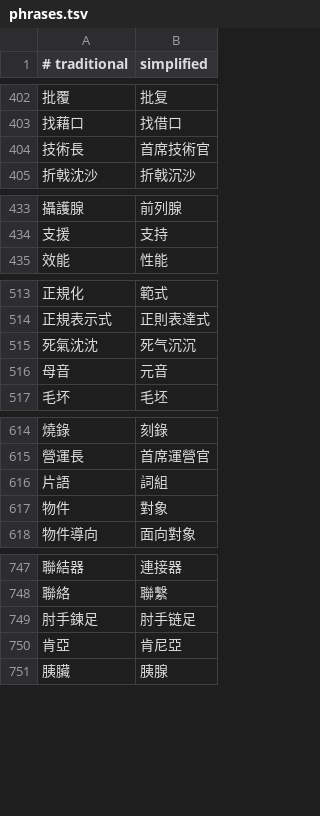
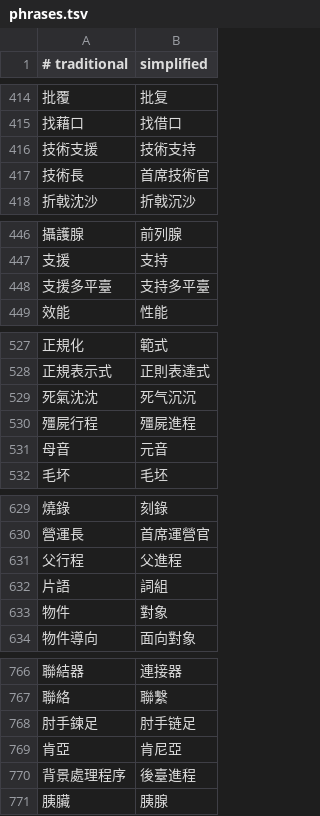
Before and after one commit to xylplm/zhconv-go, a TSV file: table/phrases.tsv, drawn as a sheet; only a part is shown, gaps mark what is left out; the diff covers the shown part only; the diff names each change by its address in the sheet, - before the commit and + after, or states it on an @@ line.

```diff
--- a/table/phrases.tsv
+++ b/table/phrases.tsv
+row 416: 技術支援 | 技術支持
+row 448: 支援多平臺 | 支持多平臺
+row 530: 殭屍行程 | 殭屍進程
+row 631: 父行程 | 父進程
+row 770: 背景處理程序 | 後臺進程
```
Also changed, not shown: 25 added rows, 3 removed rows and 1 edited cell elsewhere in this file, dict/phrases.tsv, 4 other files.
